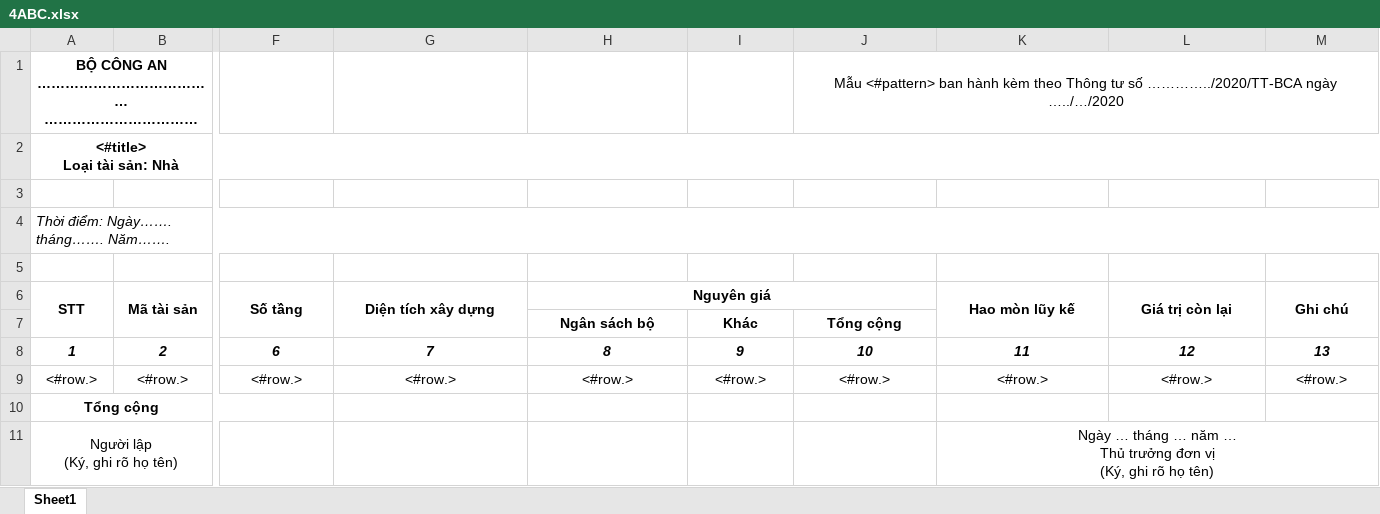
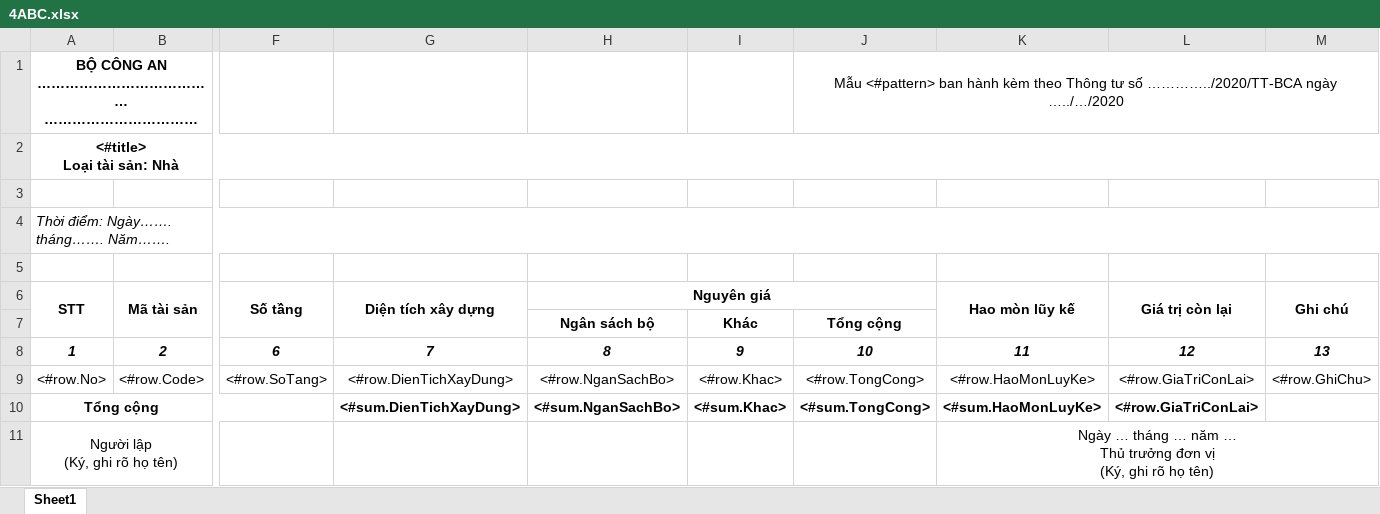
Before and after one commit to bacsiden/qlts, an Excel workbook: Source/DK.Web/ReportTemplates/4ABC.xlsx, sheet Sheet1, drawn as a sheet; only a part is shown, gaps mark what is left out; long unchanged cells end in …; values as stored, in another font and other column widths than the file's, no borders; removed rows and columns are numbered as before the commit, all else as after; rows hold the shown columns only; the diff names each change by its address in the sheet, - before the commit and + after, or states it on an @@ line.

```diff
--- a/Source/DK.Web/ReportTemplates/4ABC.xlsx (sheet Sheet1)
+++ b/Source/DK.Web/ReportTemplates/4ABC.xlsx (sheet Sheet1)
-row 9: <#row.> | <#row.> | <#row.> | <#row.> | <#row.> | <#row.> | <#row.> | <#row.> | <#row.> | <#row.>
+row 9: <#row.No> | <#row.Code> | <#row.SoTang> | <#row.DienTichXayDung> | <#row.NganSachBo> | <#row.Khac> | <#row.TongCong> | <#row.HaoMonLuyKe> | <#row.GiaTriConLai> | <#row.GhiChu>
-G10 (Diện tích xây dựng): (empty)
+G10 (Diện tích xây dựng): <#sum.DienTichXayDung>
-H10 (Nguyên giá): (empty)
+H10 (Nguyên giá): <#sum.NganSachBo>
-I10: (empty)
+I10: <#sum.Khac>
-J10: (empty)
+J10: <#sum.TongCong>
-K10 (Hao mòn lũy kế): (empty)
+K10 (Hao mòn lũy kế): <#sum.HaoMonLuyKe>
-L10 (Giá trị còn lại): (empty)
+L10 (Giá trị còn lại): <#row.GiaTriConLai>
```
Also changed, not shown: Source/DK.Web/ReportTemplates/2ABC.xlsx, Source/DK.Web/ReportTemplates/3AB.xlsx, 18 other files.
